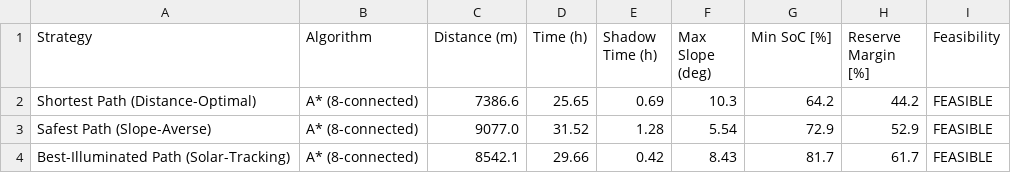
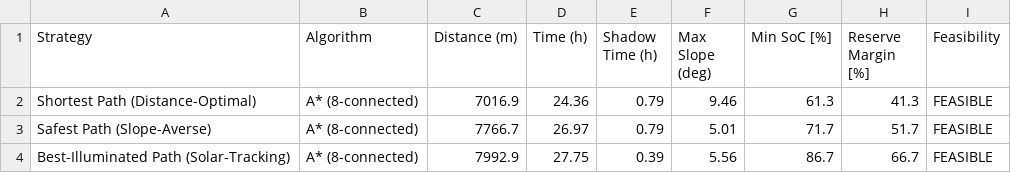
Before and after one commit to TomHacker69/LunaTrace, a CSV file: outputs/tables/phase5_route_comparison.csv, drawn as a sheet.

```diff
--- a/outputs/tables/phase5_route_comparison.csv
+++ b/outputs/tables/phase5_route_comparison.csv
@@ -1,4 +1,4 @@
 Strategy,Algorithm,Distance (m),Time (h),Shadow Time (h),Max Slope (deg),Min SoC [%],Reserve Margin [%],Feasibility
-Shortest Path (Distance-Optimal),A* (8-connected),7386.6,25.65,0.69,10.3,64.2,44.2,FEASIBLE
-Safest Path (Slope-Averse),A* (8-connected),9077.0,31.52,1.28,5.54,72.9,52.9,FEASIBLE
-Best-Illuminated Path (Solar-Tracking),A* (8-connected),8542.1,29.66,0.42,8.43,81.7,61.7,FEASIBLE
+Shortest Path (Distance-Optimal),A* (8-connected),7016.9,24.36,0.79,9.46,61.3,41.3,FEASIBLE
+Safest Path (Slope-Averse),A* (8-connected),7766.7,26.97,0.79,5.01,71.7,51.7,FEASIBLE
+Best-Illuminated Path (Solar-Tracking),A* (8-connected),7992.9,27.75,0.39,5.56,86.7,66.7,FEASIBLE
```
Also changed, not shown: outputs/tables/phase3_terrain_illumination_summary.csv, outputs/tables/phase4_top3_landing_sites.csv, 5 other files.
